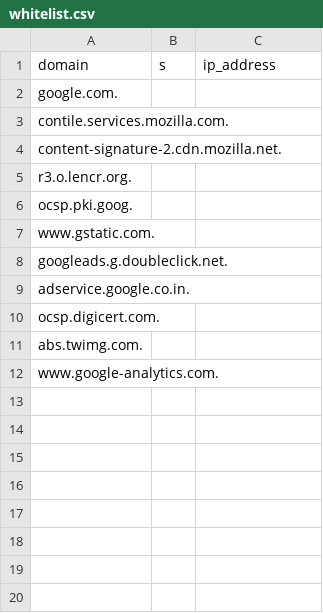
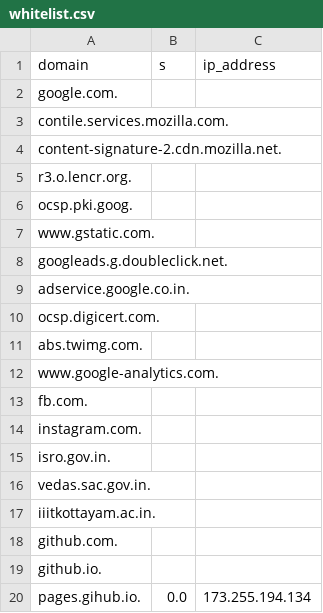
Before and after one commit to sarthakg043/bharatdns, a CSV file: src/whitelist.csv, drawn as a sheet; the diff names each change by its address in the sheet, - before the commit and + after, or states it on an @@ line.

```diff
--- a/src/whitelist.csv
+++ b/src/whitelist.csv
+row 13: fb.com.
+row 14: instagram.com.
+row 15: isro.gov.in.
+row 16: vedas.sac.gov.in.
+row 17: iiitkottayam.ac.in.
+row 18: github.com.
+row 19: github.io.
+row 20: pages.gihub.io. | 0.0 | 173.255.194.134
```
Also changed, not shown: 2 other files.
